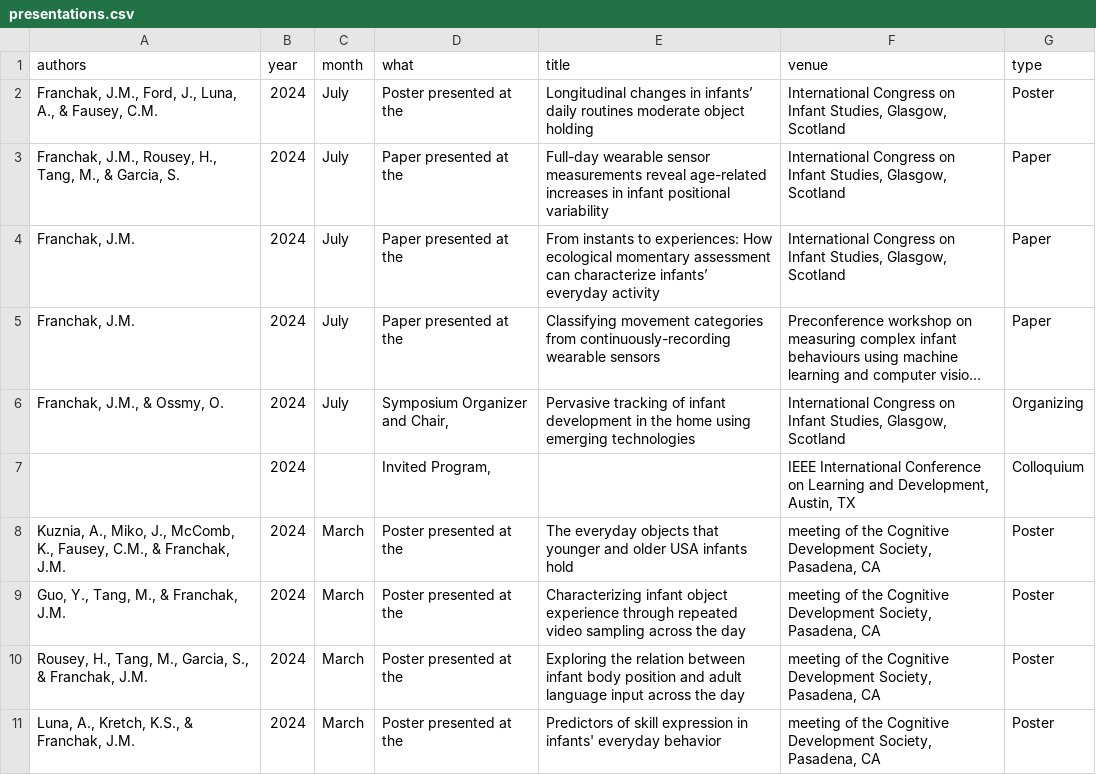
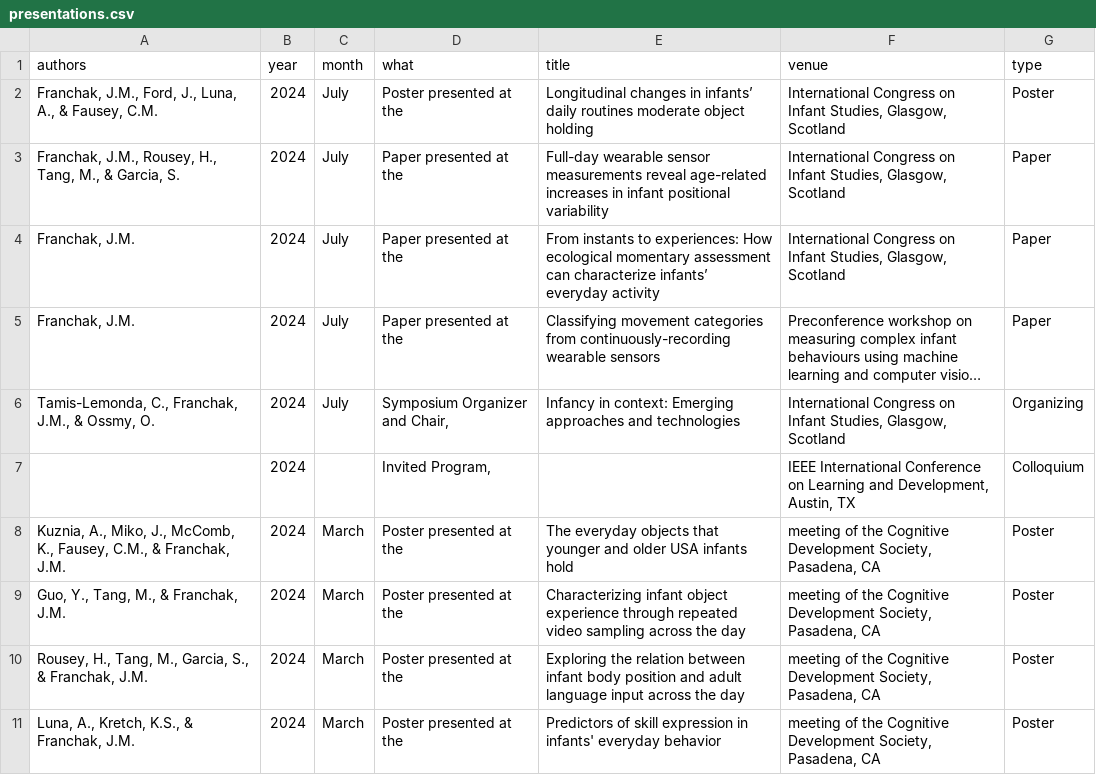
Before and after one commit to JohnFranchak/padlab_quarto, a CSV file: publications/presentations.csv, drawn as a sheet; only a part is shown; long unchanged cells end in …; the diff names each change by its address in the sheet, - before the commit and + after, or states it on an @@ line.

```diff
--- a/publications/presentations.csv
+++ b/publications/presentations.csv
-A6 (authors): Franchak, J.M., & Ossmy, O.
+A6 (authors): Tamis-Lemonda, C., Franchak, J.M., & Ossmy, O.
-E6 (title): Pervasive tracking of infant development in the home using emerging technologies
+E6 (title): Infancy in context: Emerging approaches and technologies
```
Also changed, not shown: publications/adhoc.csv, publications/publications.csv, 4 other files.
